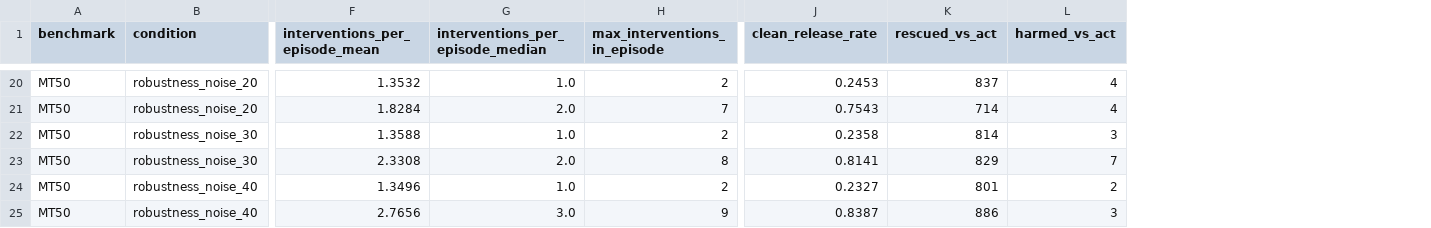
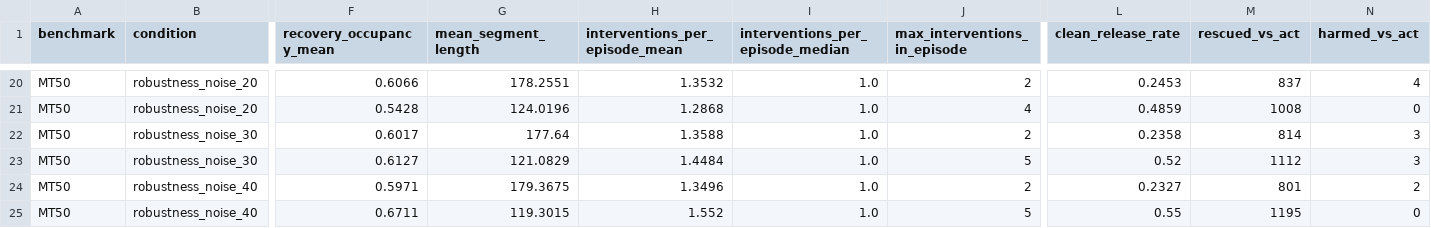
Before and after one commit to CC-robotics/REIM, a CSV file: results/tables/intervention_burden_paired.csv, drawn as a sheet; only a part is shown, gaps mark what is left out; addresses are those after the commit; the diff covers the shown part only; the diff names each change by its address in the sheet, - before the commit and + after, or states it on an @@ line.

Commit message:
feat: extend intervention burden with recovery occupancy and mean segment length

```diff
--- a/results/tables/intervention_burden_paired.csv
+++ b/results/tables/intervention_burden_paired.csv
+column F (recovery_occupancy_mean), rows 20-25: 0.6066 | 0.5428 | 0.6017 | 0.6127 | 0.5971 | 0.6711
+column G (mean_segment_length), rows 20-25: 178.2551 | 124.0196 | 177.64 | 121.0829 | 179.3675 | 119.3015
-H21 (interventions_per_episode_mean): 1.8284
+H21 (interventions_per_episode_mean): 1.2868
-I21 (interventions_per_episode_median): 2.0
+I21 (interventions_per_episode_median): 1.0
-J21 (max_interventions_in_episode): 7
+J21 (max_interventions_in_episode): 4
-L21 (clean_release_rate): 0.7543
+L21 (clean_release_rate): 0.4859
-M21 (rescued_vs_act): 714
+M21 (rescued_vs_act): 1008
-N21 (harmed_vs_act): 4
+N21 (harmed_vs_act): 0
-H23 (interventions_per_episode_mean): 2.3308
+H23 (interventions_per_episode_mean): 1.4484
-I23 (interventions_per_episode_median): 2.0
+I23 (interventions_per_episode_median): 1.0
-J23 (max_interventions_in_episode): 8
+J23 (max_interventions_in_episode): 5
-L23 (clean_release_rate): 0.8141
+L23 (clean_release_rate): 0.52
-M23 (rescued_vs_act): 829
+M23 (rescued_vs_act): 1112
-N23 (harmed_vs_act): 7
+N23 (harmed_vs_act): 3
-H25 (interventions_per_episode_mean): 2.7656
+H25 (interventions_per_episode_mean): 1.552
-I25 (interventions_per_episode_median): 3.0
+I25 (interventions_per_episode_median): 1.0
-J25 (max_interventions_in_episode): 9
+J25 (max_interventions_in_episode): 5
-L25 (clean_release_rate): 0.8387
+L25 (clean_release_rate): 0.55
-M25 (rescued_vs_act): 886
+M25 (rescued_vs_act): 1195
-N25 (harmed_vs_act): 3
+N25 (harmed_vs_act): 0
```
Also changed, not shown: 27 edited cells elsewhere in this file, 2 other files.
